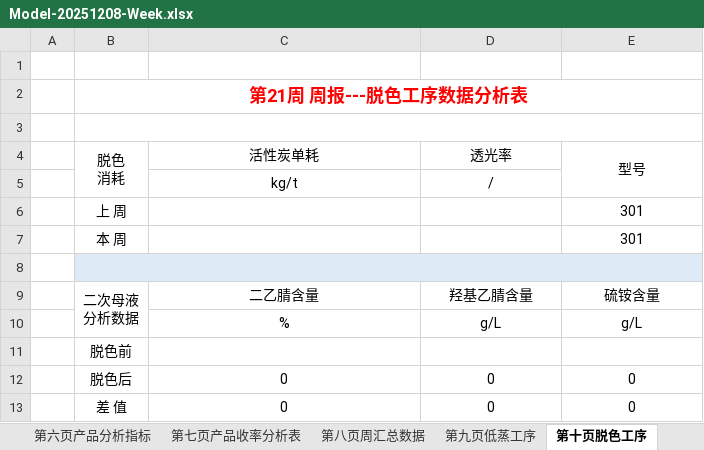
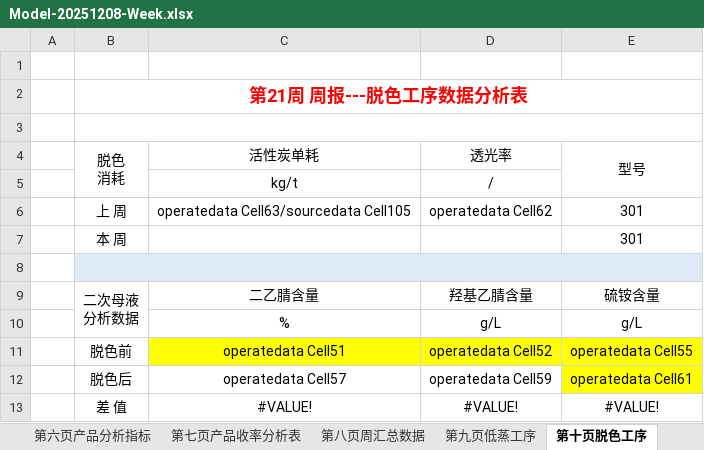
Before and after one commit to caoping24/ReportSystemV26, an Excel workbook: Backend/CenterBackend/wwwroot/Model/Model-20251208-Week.xlsx, sheet 第十页脱色工序, drawn as a sheet; values as stored, in another font and other column widths than the file's, no borders; removed rows and columns are numbered as before the commit, all else as after; the diff names each change by its address in the sheet, - before the commit and + after, or states it on an @@ line.

```diff
--- a/Backend/CenterBackend/wwwroot/Model/Model-20251208-Week.xlsx (sheet 第十页脱色工序)
+++ b/Backend/CenterBackend/wwwroot/Model/Model-20251208-Week.xlsx (sheet 第十页脱色工序)
-C6 (活性炭单耗): (empty)
+C6 (活性炭单耗): operatedata Cell63/sourcedata Cell105
-D6 (透光率): (empty)
+D6 (透光率): operatedata Cell62
-row 11:  | 脱色前
-row 12:  | 脱色后 | 0 | 0 | 0
-row 13:  | 差 值 | 0 | 0 | 0
+row 11:  | 脱色前 | operatedata Cell51 | operatedata Cell52 | operatedata Cell55
+row 12:  | 脱色后 | operatedata Cell57 | operatedata Cell59 | operatedata Cell61
+row 13:  | 差 值 | #VALUE! | #VALUE! | #VALUE!
```
Also changed, not shown: sheet 第十二页产品原料单耗, sheet 第六页产品分析指标, sheet 第五页一次结晶工序, sheet 第四页闪蒸工序, sheet 第十一页二次结晶工序, sheet 第三页反应液分析数据, 5 more sheets, other sheet tabs, formulas that keep their value, charts or pictures, Backend/CenterBackend/Report/周报表/2026-03/周报表-2026年11周.xlsx, Backend/CenterBackend/Report/日报表/2026-03/日报表-2026-03-13.xlsx, 4 other files.
